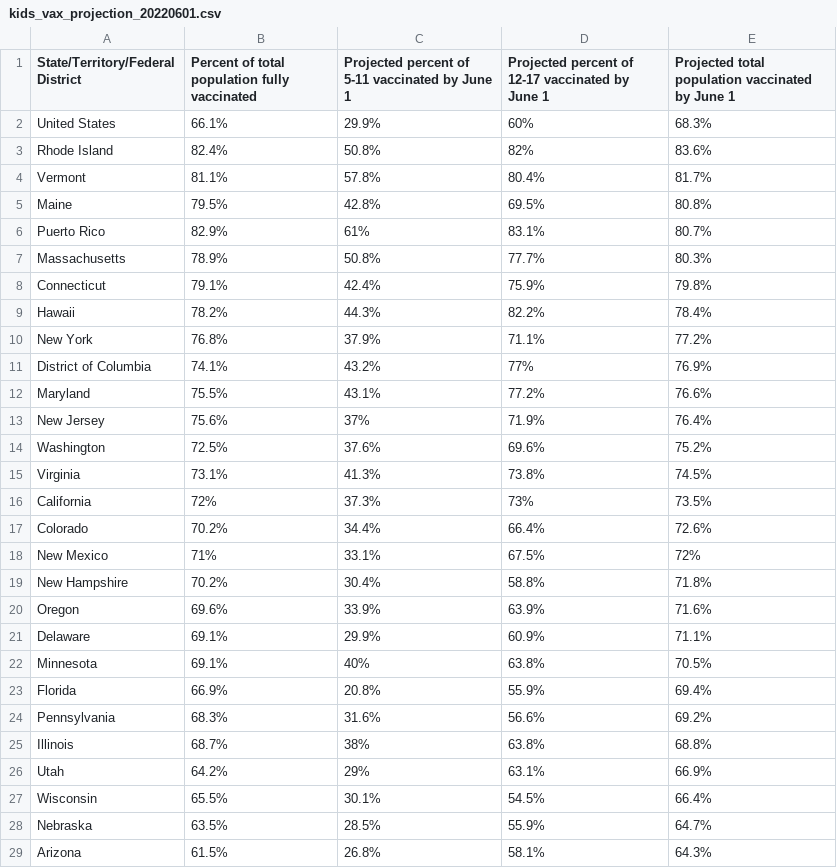
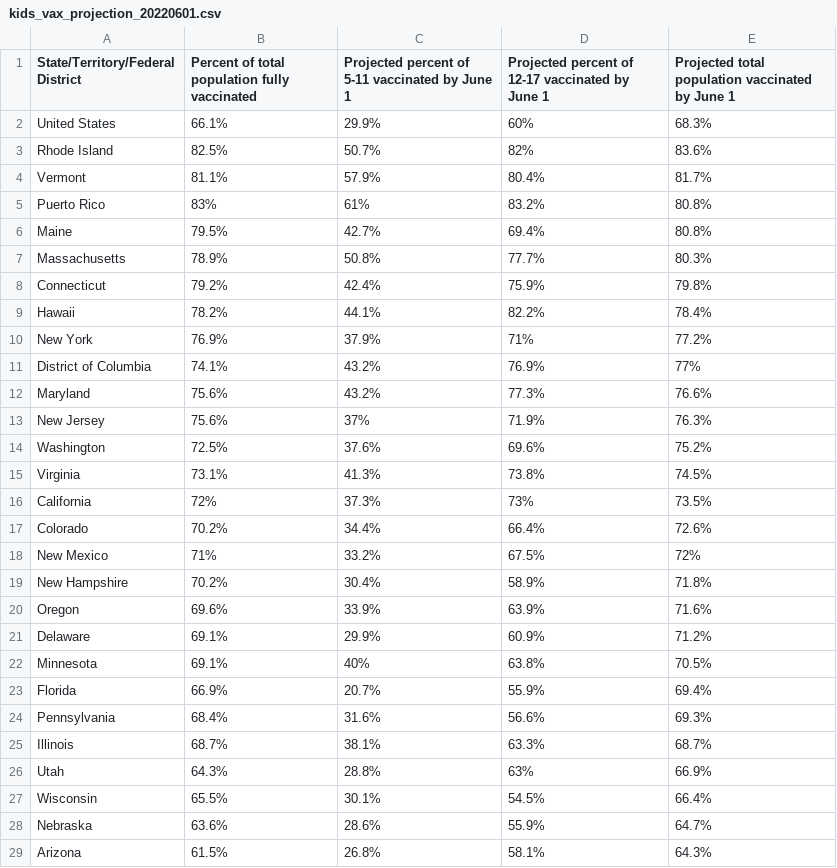
Before and after one commit to Dotdash-Data-Journalism/2022_VWH_kids_vax_projection_june_1, a CSV file: visualizations/kids_vax_projection_20220601.csv, drawn as a sheet; only a part is shown; the diff covers the shown part only.

```diff
--- a/visualizations/kids_vax_projection_20220601.csv
+++ b/visualizations/kids_vax_projection_20220601.csv
@@ -2,13 +2,13 @@ State/Territory/Federal District,Percent of total population fully vaccinated,Pr
 United States,66.1%,29.9%,60%,68.3%
-Rhode Island,82.4%,50.8%,82%,83.6%
-Vermont,81.1%,57.8%,80.4%,81.7%
-Maine,79.5%,42.8%,69.5%,80.8%
-Puerto Rico,82.9%,61%,83.1%,80.7%
+Rhode Island,82.5%,50.7%,82%,83.6%
+Vermont,81.1%,57.9%,80.4%,81.7%
+Puerto Rico,83%,61%,83.2%,80.8%
+Maine,79.5%,42.7%,69.4%,80.8%
 Massachusetts,78.9%,50.8%,77.7%,80.3%
-Connecticut,79.1%,42.4%,75.9%,79.8%
-Hawaii,78.2%,44.3%,82.2%,78.4%
-New York,76.8%,37.9%,71.1%,77.2%
-District of Columbia,74.1%,43.2%,77%,76.9%
-Maryland,75.5%,43.1%,77.2%,76.6%
-New Jersey,75.6%,37%,71.9%,76.4%
+Connecticut,79.2%,42.4%,75.9%,79.8%
+Hawaii,78.2%,44.1%,82.2%,78.4%
+New York,76.9%,37.9%,71%,77.2%
+District of Columbia,74.1%,43.2%,76.9%,77%
+Maryland,75.6%,43.2%,77.3%,76.6%
+New Jersey,75.6%,37%,71.9%,76.3%
 Washington,72.5%,37.6%,69.6%,75.2%
@@ -17,13 +17,13 @@ California,72%,37.3%,73%,73.5%
 Colorado,70.2%,34.4%,66.4%,72.6%
-New Mexico,71%,33.1%,67.5%,72%
-New Hampshire,70.2%,30.4%,58.8%,71.8%
+New Mexico,71%,33.2%,67.5%,72%
+New Hampshire,70.2%,30.4%,58.9%,71.8%
 Oregon,69.6%,33.9%,63.9%,71.6%
-Delaware,69.1%,29.9%,60.9%,71.1%
+Delaware,69.1%,29.9%,60.9%,71.2%
 Minnesota,69.1%,40%,63.8%,70.5%
-Florida,66.9%,20.8%,55.9%,69.4%
-Pennsylvania,68.3%,31.6%,56.6%,69.2%
-Illinois,68.7%,38%,63.8%,68.8%
-Utah,64.2%,29%,63.1%,66.9%
+Florida,66.9%,20.7%,55.9%,69.4%
+Pennsylvania,68.4%,31.6%,56.6%,69.3%
+Illinois,68.7%,38.1%,63.3%,68.7%
+Utah,64.3%,28.8%,63%,66.9%
 Wisconsin,65.5%,30.1%,54.5%,66.4%
-Nebraska,63.5%,28.5%,55.9%,64.7%
+Nebraska,63.6%,28.6%,55.9%,64.7%
 Arizona,61.5%,26.8%,58.1%,64.3%
```
Also changed, not shown: 1 moved row and 10 edited cells elsewhere in this file.
